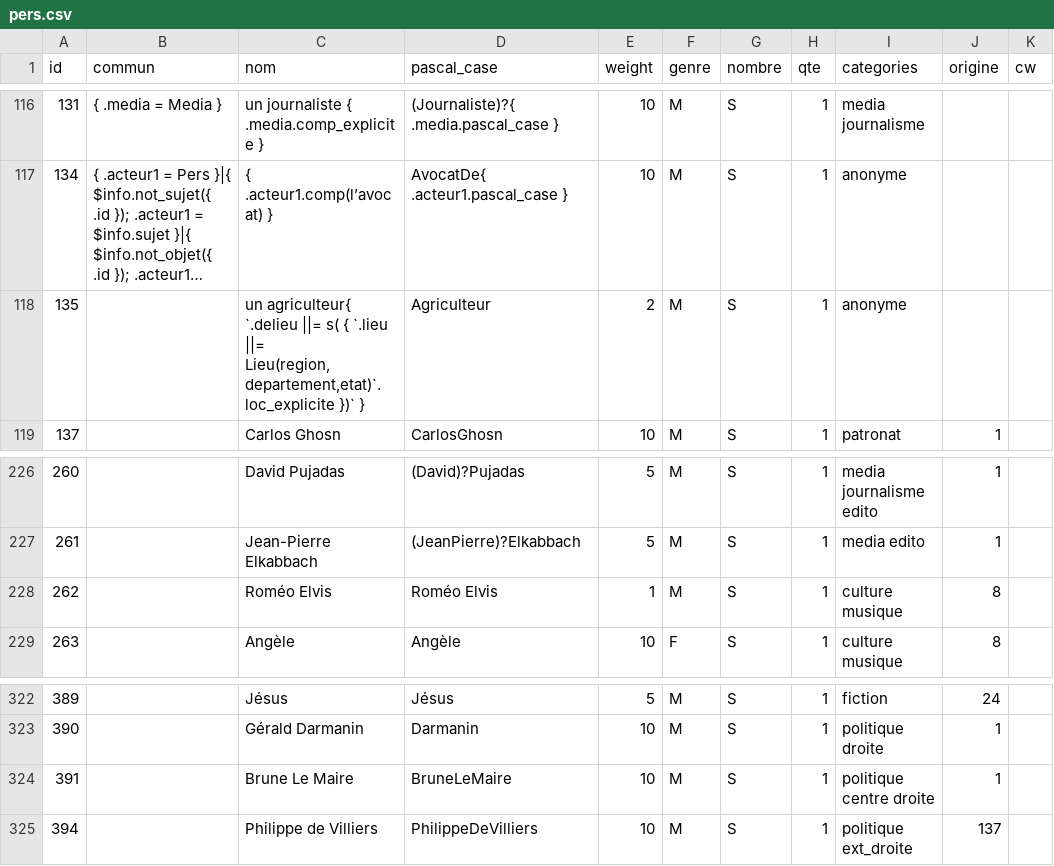
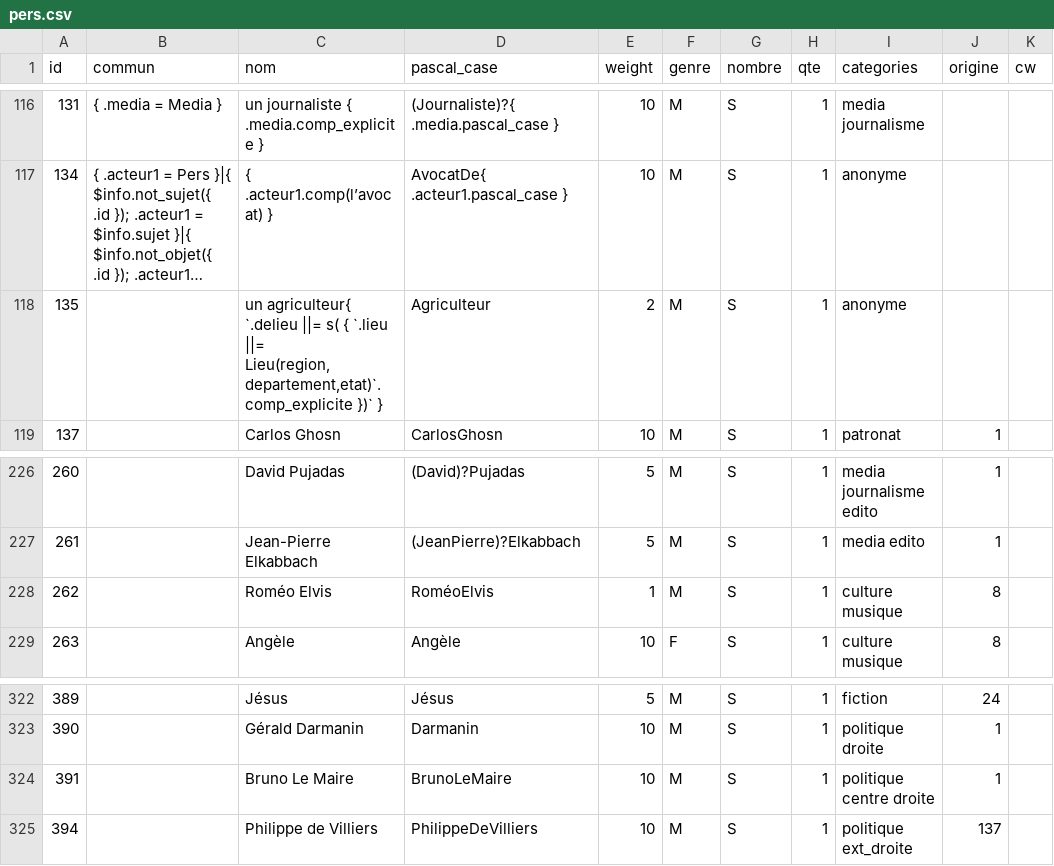
Before and after one commit to AlexieVQ/FlashNewsBot, a CSV file: regles/pers.csv, drawn as a sheet; only a part is shown, gaps mark what is left out; long unchanged cells end in …; the diff names each change by its address in the sheet, - before the commit and + after, or states it on an @@ line.

```diff
--- a/regles/pers.csv
+++ b/regles/pers.csv
-C118 (nom): …`.lieu ||= Lieu(region,departement,etat)`.loc_explicite })` }
+C118 (nom): …`.lieu ||= Lieu(region,departement,etat)`.comp_explicite })` }
-D228 (pascal_case): Roméo Elvis
+D228 (pascal_case): RoméoElvis
-C324 (nom): Brune Le Maire
+C324 (nom): Bruno Le Maire
-D324 (pascal_case): BruneLeMaire
+D324 (pascal_case): BrunoLeMaire
```
Also changed, not shown: regles/action.csv, regles/info.csv, 4 other files.
